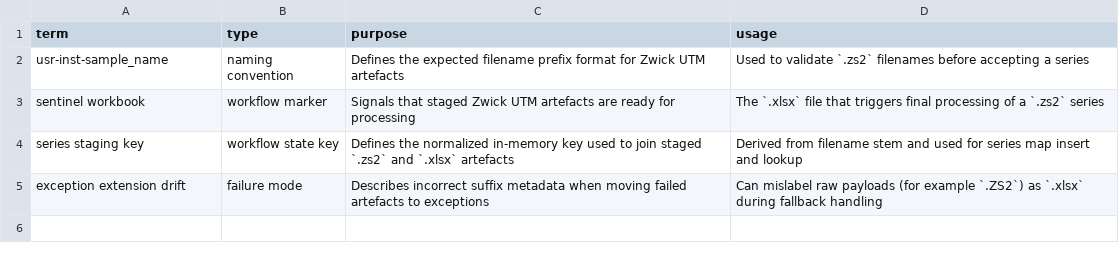
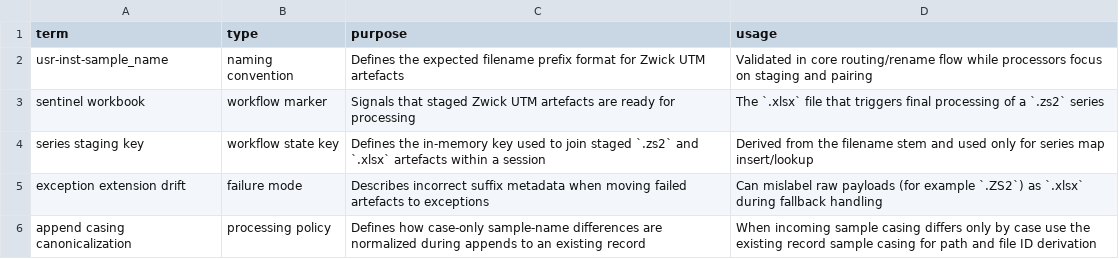
Before and after one commit to altshiftj/dpost-v2-refactor, a CSV file: GLOSSARY.csv, drawn as a sheet.

```diff
--- a/GLOSSARY.csv
+++ b/GLOSSARY.csv
@@ -1,5 +1,6 @@
 term,type,purpose,usage
-usr-inst-sample_name,naming convention,Defines the expected filename prefix format for Zwick UTM artefacts,Used to validate `.zs2` filenames before accepting a series
+usr-inst-sample_name,naming convention,Defines the expected filename prefix format for Zwick UTM artefacts,Validated in core routing/rename flow while processors focus on staging and pairing
 sentinel workbook,workflow marker,Signals that staged Zwick UTM artefacts are ready for processing,The `.xlsx` file that triggers final processing of a `.zs2` series
-series staging key,workflow state key,Defines the normalized in-memory key used to join staged `.zs2` and `.xlsx` artefacts,Derived from filename stem and used for series map insert and lookup
+series staging key,workflow state key,Defines the in-memory key used to join staged `.zs2` and `.xlsx` artefacts within a session,Derived from the filename stem and used only for series map insert/lookup
 exception extension drift,failure mode,Describes incorrect suffix metadata when moving failed artefacts to exceptions,Can mislabel raw payloads (for example `.ZS2`) as `.xlsx` during fallback handling
+append casing canonicalization,processing policy,Defines how case-only sample-name differences are normalized during appends to an existing record,When incoming sample casing differs only by case use the existing record sample casing for path and file ID derivation
```
Also changed, not shown: 8 other files.
